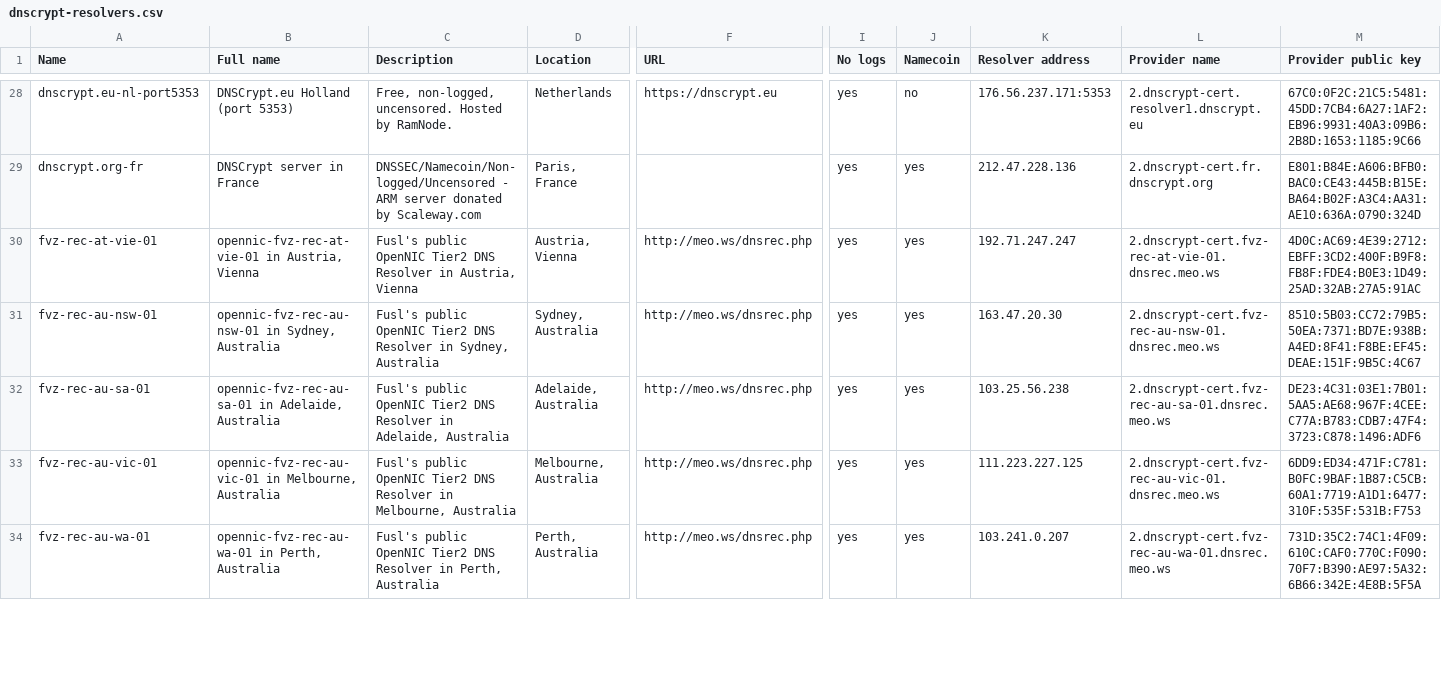
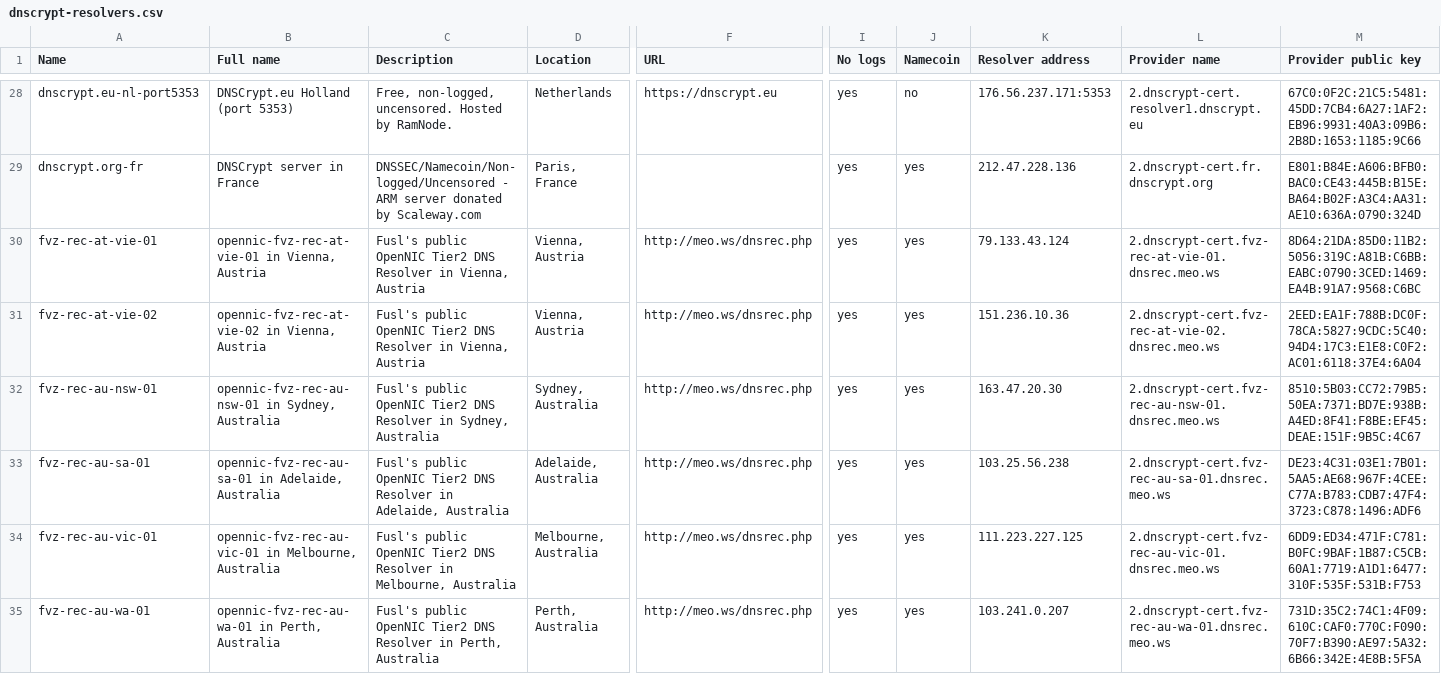
Before and after one commit to dyne/dnscrypt-proxy, a CSV file: dnscrypt-resolvers.csv, drawn as a sheet; only a part is shown, gaps mark what is left out; rows hold the shown columns only; the diff covers the shown part only; the diff names each change by its address in the sheet, - before the commit and + after, or states it on an @@ line.

```diff
--- a/dnscrypt-resolvers.csv
+++ b/dnscrypt-resolvers.csv
-B30 (Full name): opennic-fvz-rec-at-vie-01 in Austria, Vienna
+B30 (Full name): opennic-fvz-rec-at-vie-01 in Vienna, Austria
-C30 (Description): …Resolver in Austria, Vienna
+C30 (Description): …Resolver in Vienna, Austria
-D30 (Location): Austria, Vienna
+D30 (Location): Vienna, Austria
-K30 (Resolver address): 192.71.247.247
+K30 (Resolver address): 79.133.43.124
-M30 (Provider public key): 4D0C:AC69:4E39:2712:EBFF:3CD2:400F:B9F8:FB8F:FDE4:B0E3:1D49:25AD:32AB:27A5:91AC
+M30 (Provider public key): 8D64:21DA:85D0:11B2:5056:319C:A81B:C6BB:EABC:0790:3CED:1469:EA4B:91A7:9568:C6BC
+row 31: fvz-rec-at-vie-02 | opennic-fvz-rec-at-vie-02 in Vienna, Austria | Fusl's public OpenNIC Tier2 DNS Resolver in Vienna, Austria | Vienna, Austria | http://meo.ws/dnsrec.php | yes | yes | 151.236.10.36 | 2.dnscrypt-cert.fvz-rec-at-vie-02.dnsrec.meo.ws | 2EED:EA1F:788B:DC0F:78CA:5827:9CDC:5C40:94D4:17C3:E1E8:C0F2:AC01:6118:37E4:6A04
```
Also changed, not shown: 1 added row, 1 removed row and 58 edited cells elsewhere in this file.
